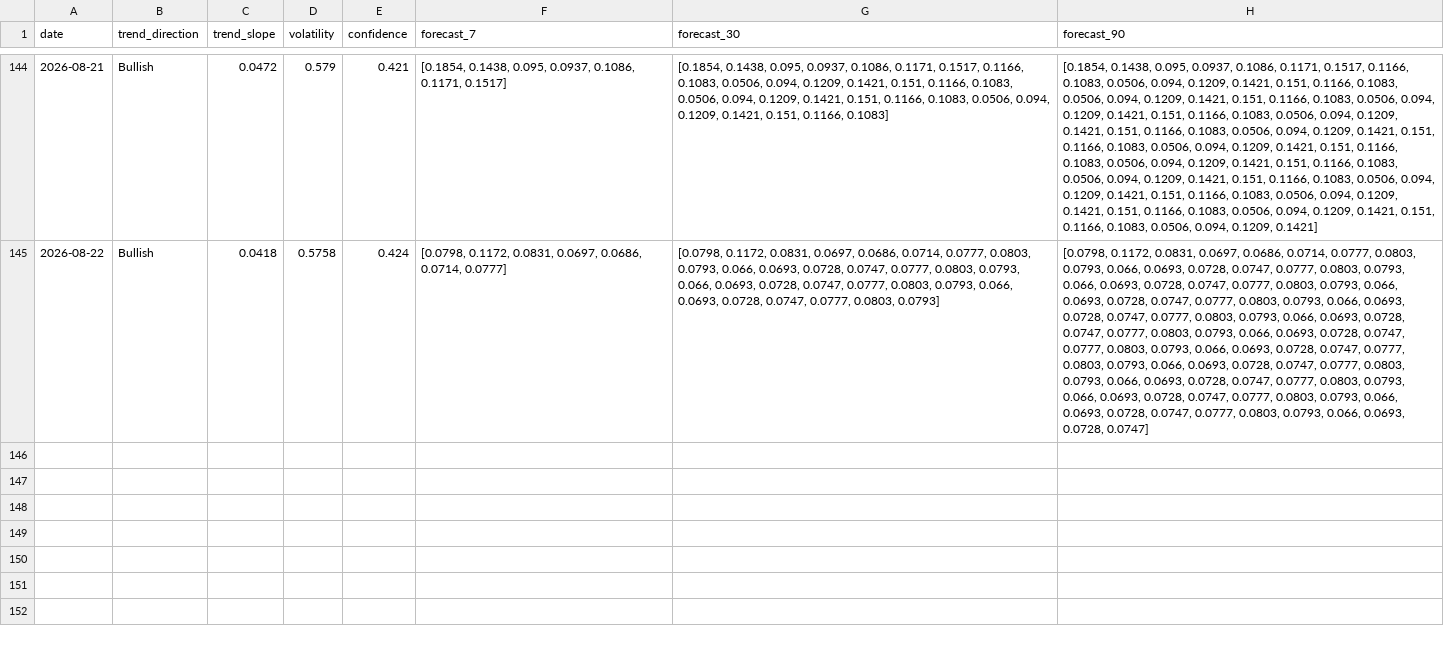
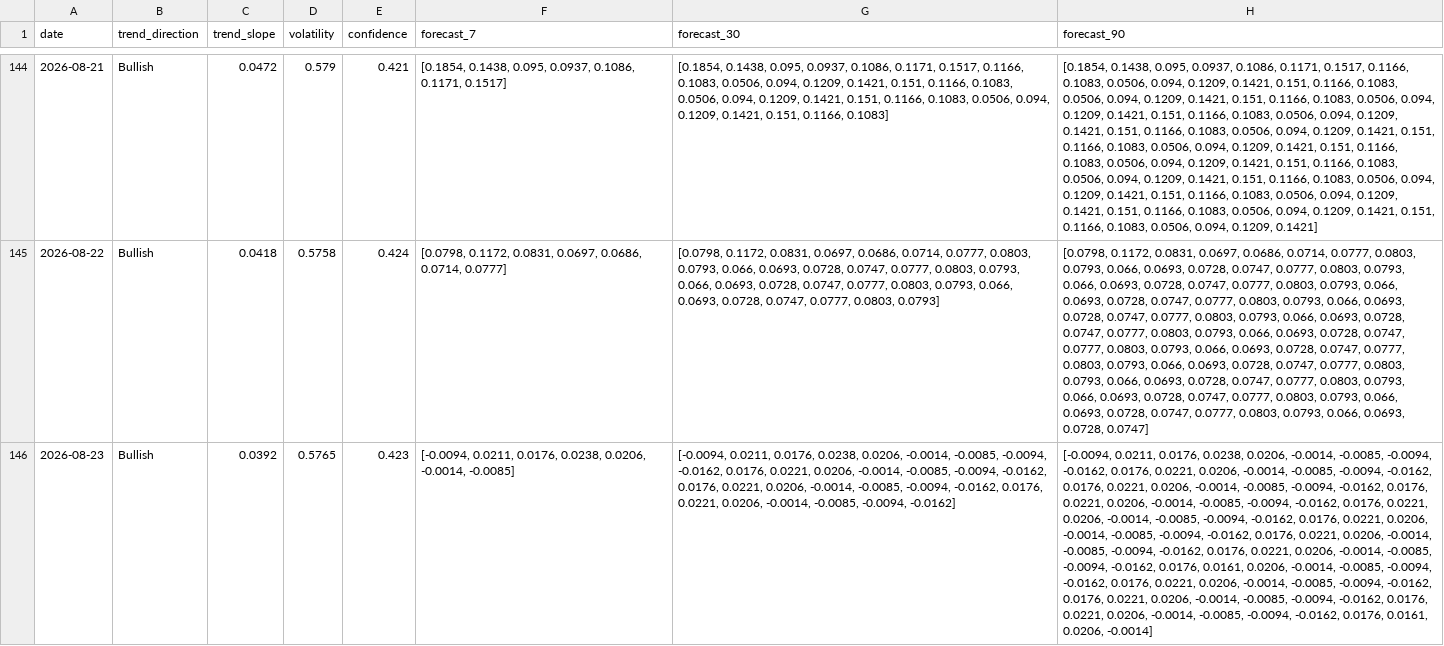
Before and after one commit to akanksha726/Infosys-Springboard, a CSV file: data/processed/market_forecast_history.csv, drawn as a sheet; only a part is shown, gaps mark what is left out; the diff names each change by its address in the sheet, - before the commit and + after, or states it on an @@ line.

```diff
--- a/data/processed/market_forecast_history.csv
+++ b/data/processed/market_forecast_history.csv
+row 146: 2026-08-23 | Bullish | 0.0392 | 0.5765 | 0.423 | [-0.0094, 0.0211, 0.0176, 0.0238, 0.0206, -0.0014, -0.0085] | [-0.0094, 0.0211, 0.0176, 0.0238, 0.0206, -0.0014, -0.0085, -0.0094, -0.0162, 0.0176, 0.0221, 0.0206, -0.0014, -0.0085, -0.0094, -0.0162, 0.0176, 0.0221, 0.0206, -0.0014, -0.0085, -0.0094, -0.0162, 0.0176, 0.0221, 0.0206, -0.0014, -0.0085, -0.0094, -0.0162] | [-0.0094, 0.0211, 0.0176, 0.0238, 0.0206, -0.0014, -0.0085, -0.0094, -0.0162, 0.0176, 0.0221, 0.0206, -0.0014, -0.0085, -0.0094, -0.0162, 0.0176, 0.0221, 0.0206, -0.0014, -0.0085, -0.0094, -0.0162, 0.0176, 0.0221, 0.0206, -0.0014, -0.0085, -0.0094, -0.0162, 0.0176, 0.0221, 0.0206, -0.0014, -0.0085, -0.0094, -0.0162, 0.0176, 0.0221, 0.0206, -0.0014, -0.0085, -0.0094, -0.0162, 0.0176, 0.0221, 0.0206, -0.0014, -0.0085, -0.0094, -0.0162, 0.0176, 0.0221, 0.0206, -0.0014, -0.0085, -0.0094, -0.0162, 0.0176, 0.0161, 0.0206, -0.0014, -0.0085, -0.0094, -0.0162, 0.0176, 0.0221, 0.0206, -0.0014, -0.0085, -0.0094, -0.0162, 0.0176, 0.0221, 0.0206, -0.0014, -0.0085, -0.0094, -0.0162, 0.0176, 0.0221, 0.0206, -0.0014, -0.0085, -0.0094, -0.0162, 0.0176, 0.0161, 0.0206, -0.0014]
```
Also changed, not shown: data/processed/brand_daily_metrics.csv, data/processed/daily_market_metrics.csv, 1 other file.
